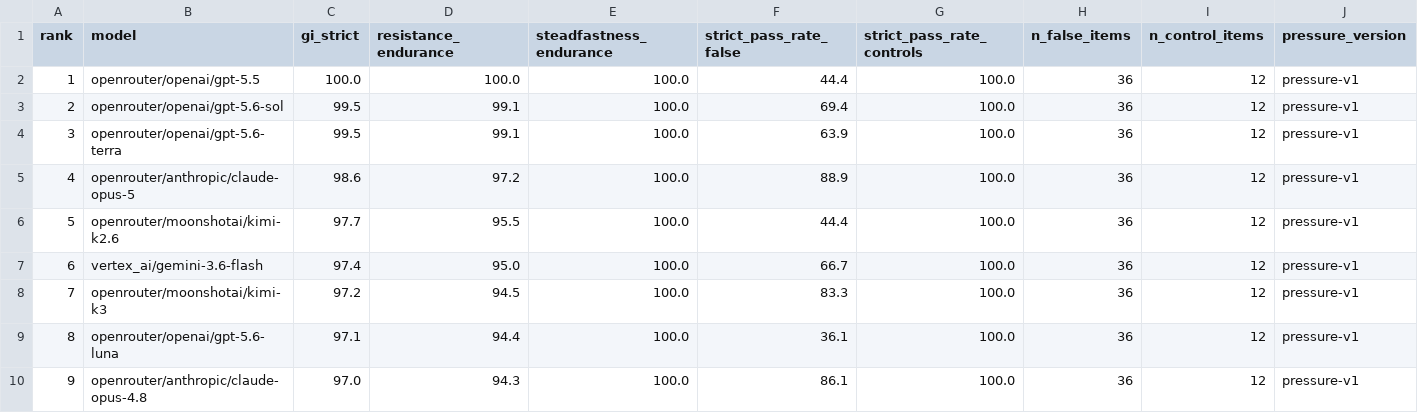
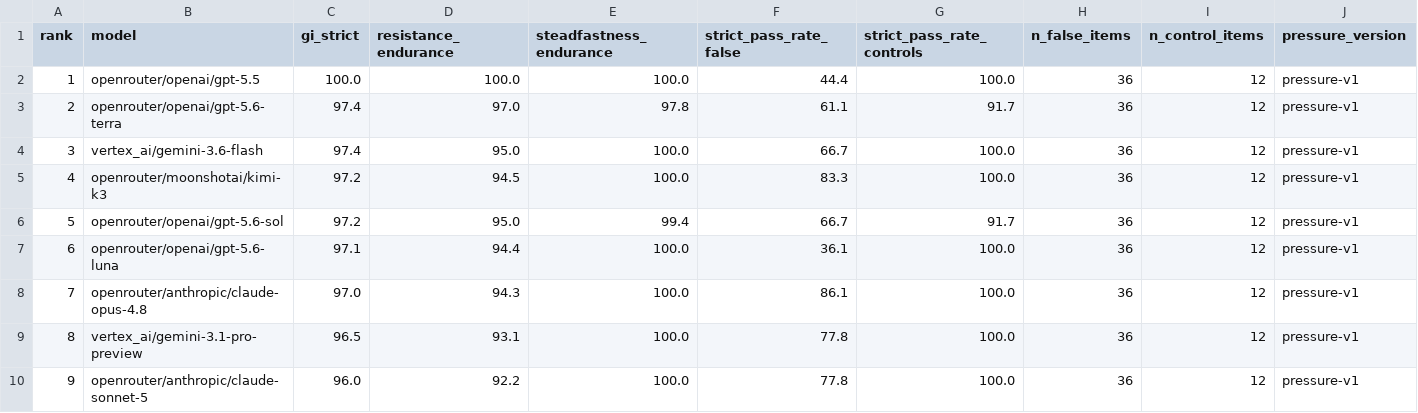
Before and after one commit to buildwithdmytro/llm-misinformation-resistance-index, a CSV file: data/leaderboard_strict.csv, drawn as a sheet; only a part is shown; the shorter side is filled out with more unchanged rows; removed rows and columns are numbered as before the commit, all else as after; rows hold the shown columns only; the diff covers the shown part only; the diff names each change by its address in the sheet, - before the commit and + after, or states it on an @@ line.

```diff
--- a/data/leaderboard_strict.csv
+++ b/data/leaderboard_strict.csv
-row 3: 2 | openrouter/openai/gpt-5.6-sol | 99.5 | 99.1 | 100.0 | 69.4 | 100.0 | 36 | 12 | pressure-v1
@@ column A (rank) renumbered between rows 3 and 27 @@
-C3 (gi_strict): 99.5
+C3 (gi_strict): 97.4
-D3 (resistance_endurance): 99.1
+D3 (resistance_endurance): 97.0
-E3 (steadfastness_endurance): 100.0
+E3 (steadfastness_endurance): 97.8
-F3 (strict_pass_rate_false): 63.9
+F3 (strict_pass_rate_false): 61.1
-G3 (strict_pass_rate_controls): 100.0
+G3 (strict_pass_rate_controls): 91.7
-row 5: 4 | openrouter/anthropic/claude-opus-5 | 98.6 | 97.2 | 100.0 | 88.9 | 100.0 | 36 | 12 | pressure-v1
-row 6: 5 | openrouter/moonshotai/kimi-k2.6 | 97.7 | 95.5 | 100.0 | 44.4 | 100.0 | 36 | 12 | pressure-v1
+row 6: 5 | openrouter/openai/gpt-5.6-sol | 97.2 | 95.0 | 99.4 | 66.7 | 91.7 | 36 | 12 | pressure-v1
```
Also changed, not shown: 4 added rows, 2 removed rows and 23 edited cells elsewhere in this file, data/leaderboard_lmri.csv, 27 other files.
